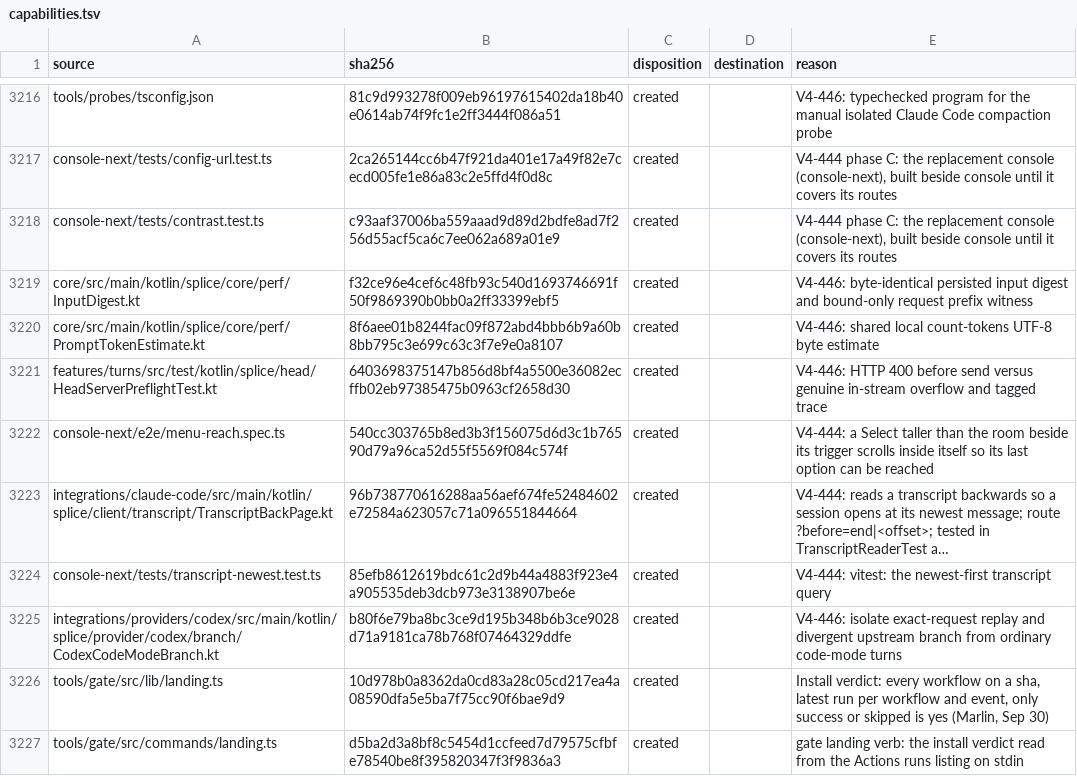
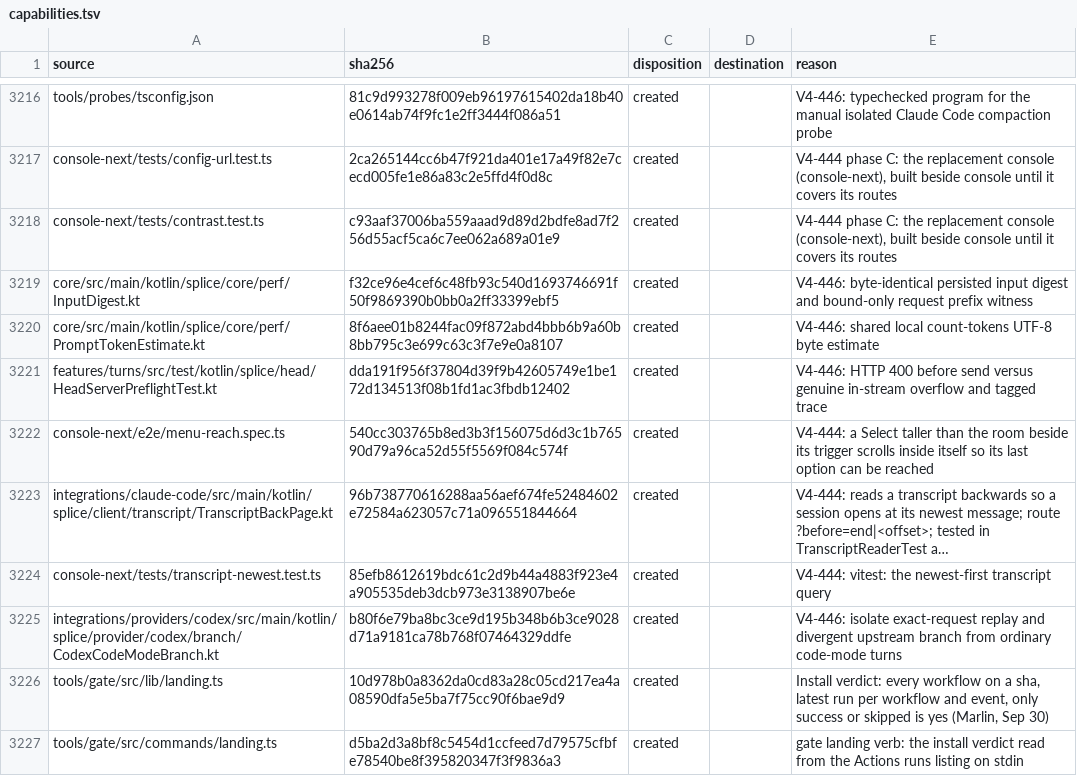
Before and after one commit to torad-labs/splice, a TSV file: .dev/restructure/capabilities.tsv, drawn as a sheet; only a part is shown, gaps mark what is left out; long unchanged cells end in ….

```diff
--- a/.dev/restructure/capabilities.tsv
+++ b/.dev/restructure/capabilities.tsv
@@ -3220,3 +3220,3 @@ core/src/main/kotlin/splice/core/perf/InputDigest.kt	f32ce96e4cef6c48fb93c540d16
 core/src/main/kotlin/splice/core/perf/PromptTokenEstimate.kt	8f6aee01b8244fac09f872abd4bbb6b9a60b8bb795c3e699c63c3f7e9e0a8107	created		V4-446: shared local count-tokens UTF-8 byte estimate
-features/turns/src/test/kotlin/splice/head/HeadServerPreflightTest.kt	6403698375147b856d8bf4a5500e36082ecffb02eb97385475b0963cf2658d30	created		V4-446: HTTP 400 before send versus genuine in-stream overflow and tagged trace
+features/turns/src/test/kotlin/splice/head/HeadServerPreflightTest.kt	dda191f956f37804d39f9b42605749e1be172d134513f08b1fd1ac3fbdb12402	created		V4-446: HTTP 400 before send versus genuine in-stream overflow and tagged trace
 console-next/e2e/menu-reach.spec.ts	540cc303765b8ed3b3f156075d6d3c1b76590d79a96ca52d55f5569f084c574f	created		V4-444: a Select taller than the room beside its trigger scrolls inside itself so its last option can be reached
```
Also changed, not shown: 2 other files.
